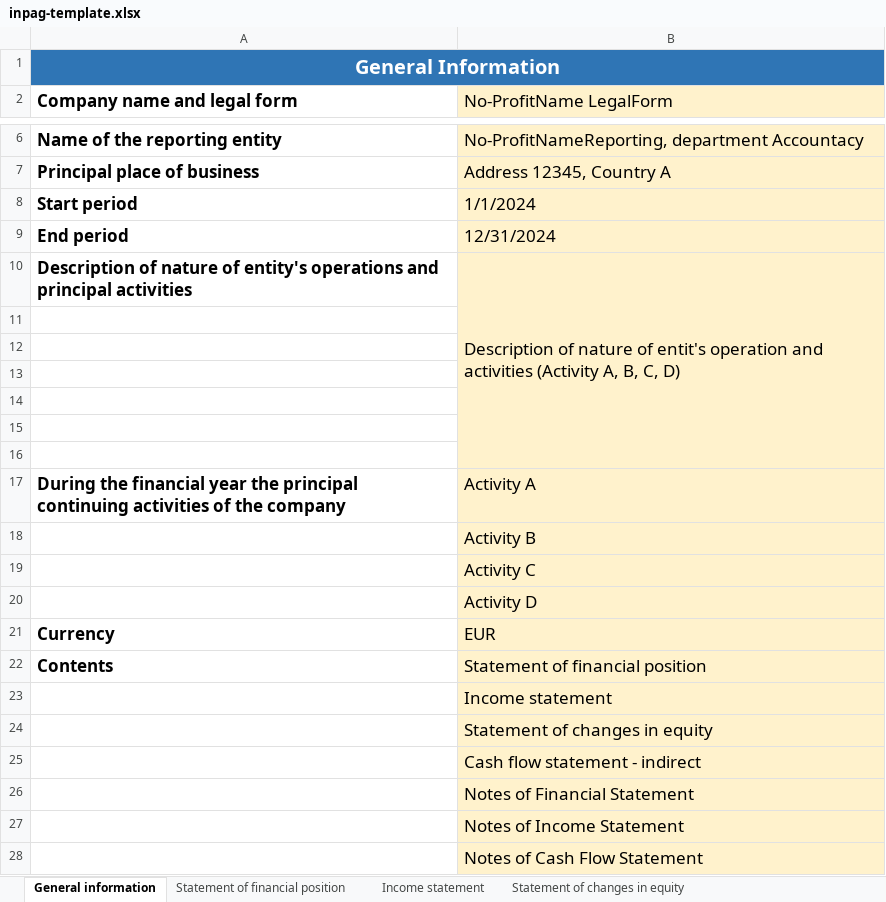
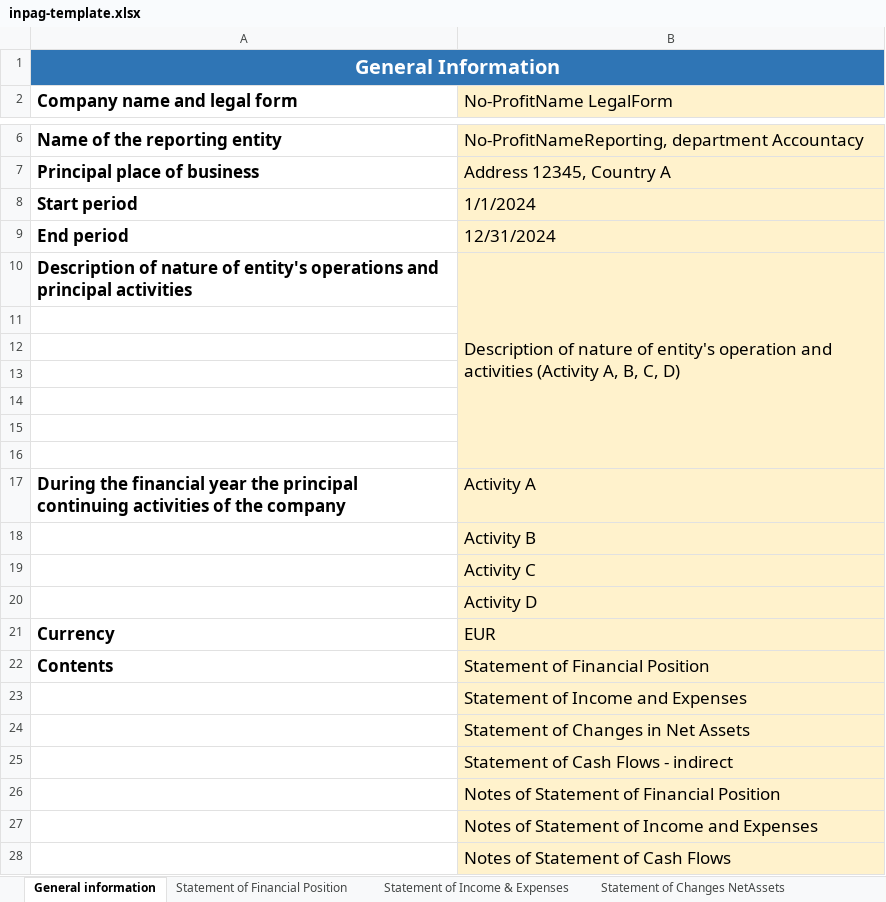
Before and after one commit to BananaAccounting/Universal, an Excel workbook: noprofit/en/11255/inpag-template.xlsx, sheet General information, drawn as a sheet; only a part is shown, gaps mark what is left out; values as stored, in another font and other column widths than the file's, no borders; the diff names each change by its address in the sheet, - before the commit and + after, or states it on an @@ line.

```diff
--- a/noprofit/en/11255/inpag-template.xlsx (sheet General information)
+++ b/noprofit/en/11255/inpag-template.xlsx (sheet General information)
-sheet tab: Statement of financial position
+sheet tab: Statement of Financial Position
-sheet tab: Income statement
+sheet tab: Statement of Income & Expenses
-sheet tab: Statement of changes in equity
+sheet tab: Statement of Changes NetAssets
-B10 (No-ProfitName LegalForm): …nature of entit's operation and…
+B10 (No-ProfitName LegalForm): …nature of entity's operation and…
-B22 (No-ProfitName LegalForm): Statement of financial position
+B22 (No-ProfitName LegalForm): Statement of Financial Position
-B23 (No-ProfitName LegalForm): Income statement
+B23 (No-ProfitName LegalForm): Statement of Income and Expenses
-B24 (No-ProfitName LegalForm): Statement of changes in equity
+B24 (No-ProfitName LegalForm): Statement of Changes in Net Assets
-B25 (No-ProfitName LegalForm): Cash flow statement - indirect
+B25 (No-ProfitName LegalForm): Statement of Cash Flows - indirect
-B26 (No-ProfitName LegalForm): Notes of Financial Statement
+B26 (No-ProfitName LegalForm): Notes of Statement of Financial Position
-B27 (No-ProfitName LegalForm): Notes of Income Statement
+B27 (No-ProfitName LegalForm): Notes of Statement of Income and Expenses
-B28 (No-ProfitName LegalForm): Notes of Cash Flow Statement
+B28 (No-ProfitName LegalForm): Notes of Statement of Cash Flows
```
Also changed, not shown: sheet Statement of Changes NetAssets, sheet Cash Flows Statement - indirect, sheet Notes of Cash flows statement, sheet Notes of Income Statement, sheet Statement of Income & Expenses, sheet Statement of Financial Position, other sheet tabs, formulas that keep their value.
